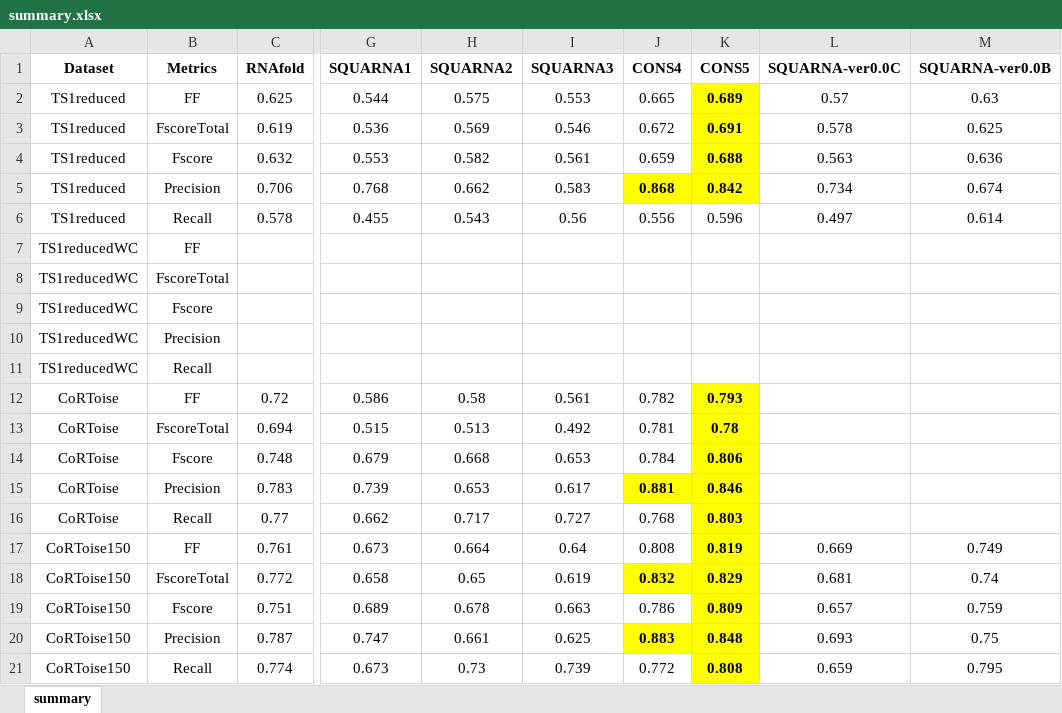
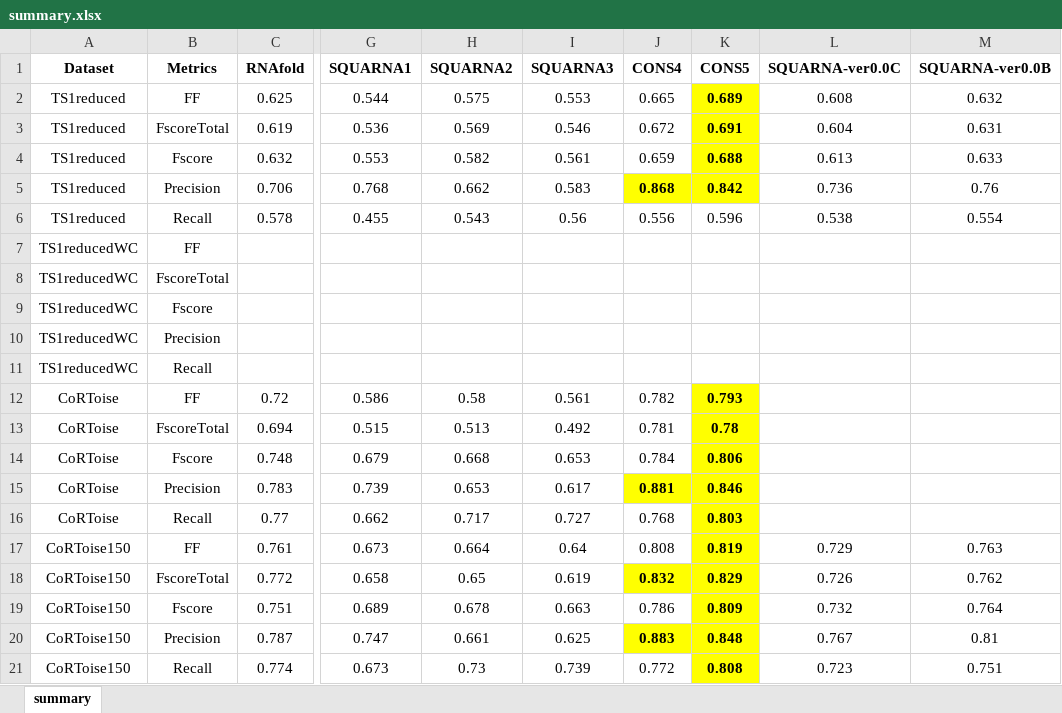
Before and after one commit to febos/SQUARNA, an Excel workbook: benchmark/summary.xlsx, sheet summary, drawn as a sheet; only a part is shown, gaps mark what is left out; values as stored, in another font and other column widths than the file's, no borders; the diff names each change by its address in the sheet, - before the commit and + after, or states it on an @@ line.

Commit message:
updated the last scores

```diff
--- a/benchmark/summary.xlsx (sheet summary)
+++ b/benchmark/summary.xlsx (sheet summary)
-L2 (SQUARNA-ver0.0C): 0.57
+L2 (SQUARNA-ver0.0C): 0.608
-M2 (SQUARNA-ver0.0B): 0.63
+M2 (SQUARNA-ver0.0B): 0.632
-L3 (SQUARNA-ver0.0C): 0.578
+L3 (SQUARNA-ver0.0C): 0.604
-M3 (SQUARNA-ver0.0B): 0.625
+M3 (SQUARNA-ver0.0B): 0.631
-L4 (SQUARNA-ver0.0C): 0.563
+L4 (SQUARNA-ver0.0C): 0.613
-M4 (SQUARNA-ver0.0B): 0.636
+M4 (SQUARNA-ver0.0B): 0.633
-L5 (SQUARNA-ver0.0C): 0.734
+L5 (SQUARNA-ver0.0C): 0.736
-M5 (SQUARNA-ver0.0B): 0.674
+M5 (SQUARNA-ver0.0B): 0.76
-L6 (SQUARNA-ver0.0C): 0.497
+L6 (SQUARNA-ver0.0C): 0.538
-M6 (SQUARNA-ver0.0B): 0.614
+M6 (SQUARNA-ver0.0B): 0.554
-L17 (SQUARNA-ver0.0C): 0.669
+L17 (SQUARNA-ver0.0C): 0.729
-M17 (SQUARNA-ver0.0B): 0.749
+M17 (SQUARNA-ver0.0B): 0.763
-L18 (SQUARNA-ver0.0C): 0.681
+L18 (SQUARNA-ver0.0C): 0.726
-M18 (SQUARNA-ver0.0B): 0.74
+M18 (SQUARNA-ver0.0B): 0.762
-L19 (SQUARNA-ver0.0C): 0.657
+L19 (SQUARNA-ver0.0C): 0.732
-M19 (SQUARNA-ver0.0B): 0.759
+M19 (SQUARNA-ver0.0B): 0.764
-L20 (SQUARNA-ver0.0C): 0.693
+L20 (SQUARNA-ver0.0C): 0.767
-M20 (SQUARNA-ver0.0B): 0.75
+M20 (SQUARNA-ver0.0B): 0.81
-L21 (SQUARNA-ver0.0C): 0.659
+L21 (SQUARNA-ver0.0C): 0.723
-M21 (SQUARNA-ver0.0B): 0.795
+M21 (SQUARNA-ver0.0B): 0.751
```
